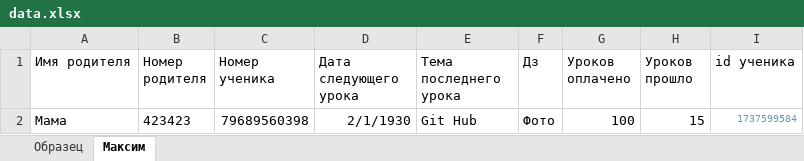
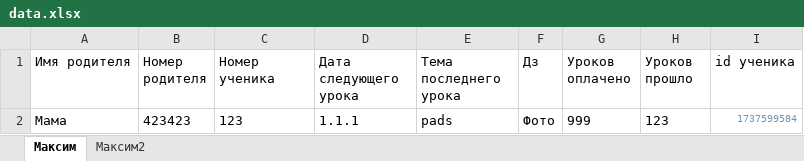
Before and after one commit to Mikshaa/TgBotForStudents, an Excel workbook: data.xlsx, sheet Максим, drawn as a sheet; values as stored, in another font and other column widths than the file's, no borders; the diff names each change by its address in the sheet, - before the commit and + after, or states it on an @@ line.

```diff
--- a/data.xlsx (sheet Максим)
+++ b/data.xlsx (sheet Максим)
-sheet tab: Образец
+sheet tab: Максим2
-C2 (Номер ученика): 79689560398
+C2 (Номер ученика): 123
-D2 (Дата следующего урока): 2/1/1930
+D2 (Дата следующего урока): 1.1.1
-E2 (Тема последнего урока): Git Hub
+E2 (Тема последнего урока): pads
-G2 (Уроков оплачено): 100
+G2 (Уроков оплачено): 999
-H2 (Уроков прошло): 15
+H2 (Уроков прошло): 123
```
Also changed, not shown: 1 other file.
